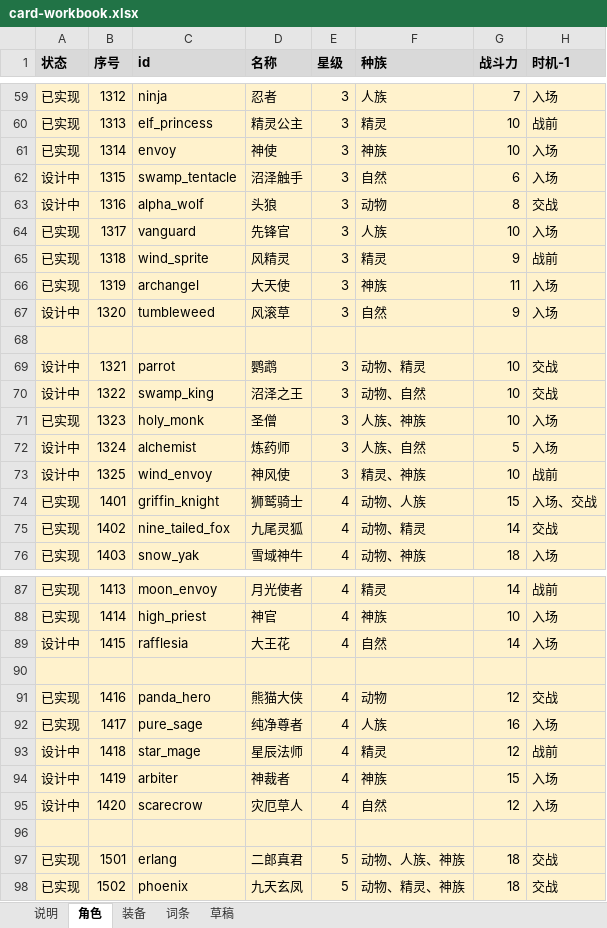
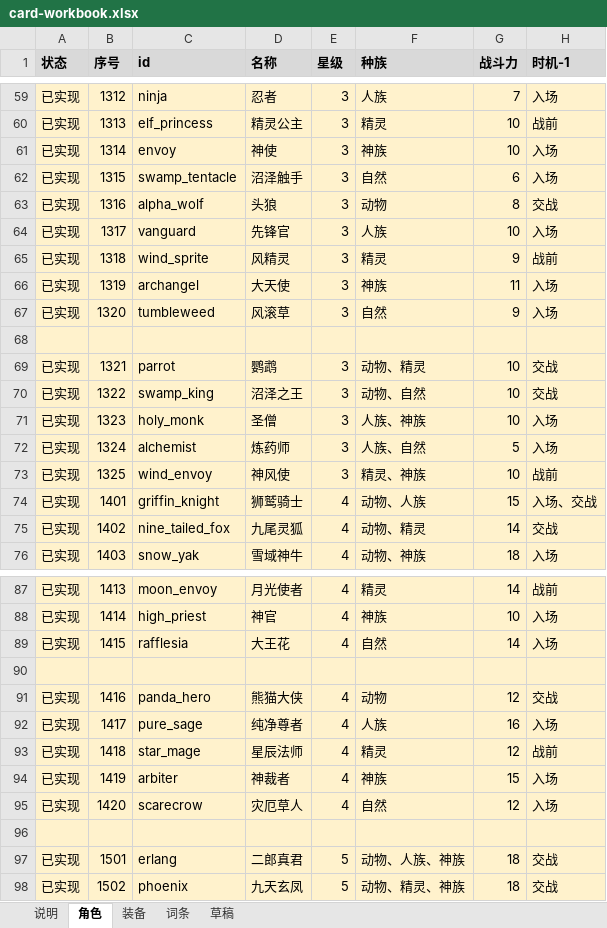
Before and after one commit to jayncp/autochess-v1, an Excel workbook: docs/design/card-workbook.xlsx, sheet 角色, drawn as a sheet; only a part is shown, gaps mark what is left out; values as stored, in another font and other column widths than the file's, no borders; the diff covers the shown part only; the diff names each change by its address in the sheet, - before the commit and + after, or states it on an @@ line.

```diff
--- a/docs/design/card-workbook.xlsx (sheet 角色)
+++ b/docs/design/card-workbook.xlsx (sheet 角色)
-A62:A63 (状态): 设计中
+A62:A63 (状态): 已实现
-A67 (状态): 设计中
+A67 (状态): 已实现
-A69:A70 (状态): 设计中
+A69:A70 (状态): 已实现
-A72:A73 (状态): 设计中
+A72:A73 (状态): 已实现
-A89 (状态): 设计中
+A89 (状态): 已实现
-A93:A95 (状态): 设计中
+A93:A95 (状态): 已实现
```
Also changed, not shown: 6 edited cells elsewhere in this sheet, sheet 装备, 20 other files.
